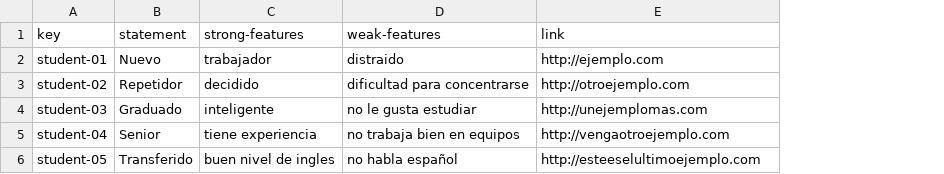
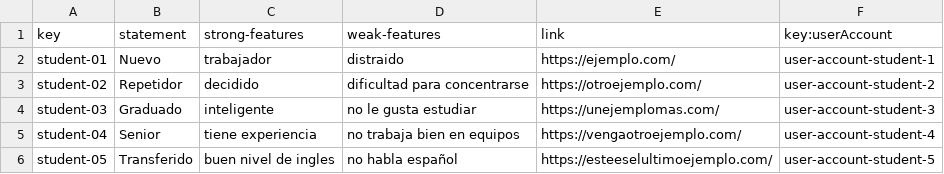
Before and after one commit to Dp2-C1-04-08/Dp2-C1-04-08, a CSV file: src/main/webapp/WEB-INF/resources/sample-data/student.csv, drawn as a sheet; the diff names each change by its address in the sheet, - before the commit and + after, or states it on an @@ line.

Commit message:
Sample data para activity, student, enrolment

```diff
--- a/src/main/webapp/WEB-INF/resources/sample-data/student.csv
+++ b/src/main/webapp/WEB-INF/resources/sample-data/student.csv
+column F (key:userAccount), rows 2-6: user-account-student-1 | user-account-student-2 | user-account-student-3 | user-account-student-4 | user-account-student-5
-E2 (link): http://ejemplo.com
+E2 (link): https://ejemplo.com/
-E3 (link): http://otroejemplo.com
+E3 (link): https://otroejemplo.com/
-E4 (link): http://unejemplomas.com
+E4 (link): https://unejemplomas.com/
-E5 (link): http://vengaotroejemplo.com
+E5 (link): https://vengaotroejemplo.com/
-E6 (link): http://esteeselultimoejemplo.com
+E6 (link): https://esteeselultimoejemplo.com/
```
Also changed, not shown: src/main/webapp/WEB-INF/resources/initial-data/user-account.csv, src/main/webapp/WEB-INF/resources/sample-data/activity.csv, 1 other file.
